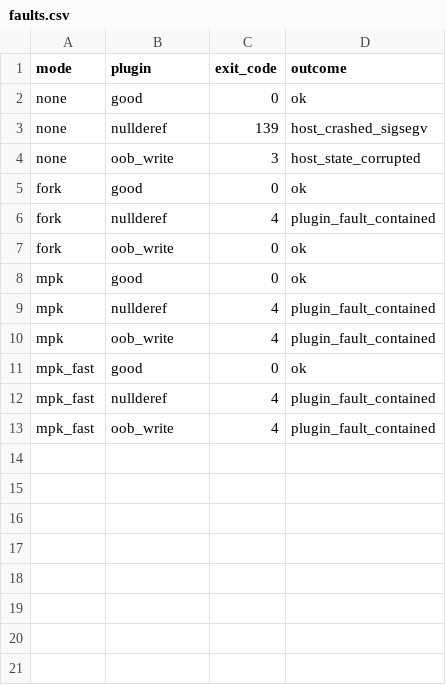
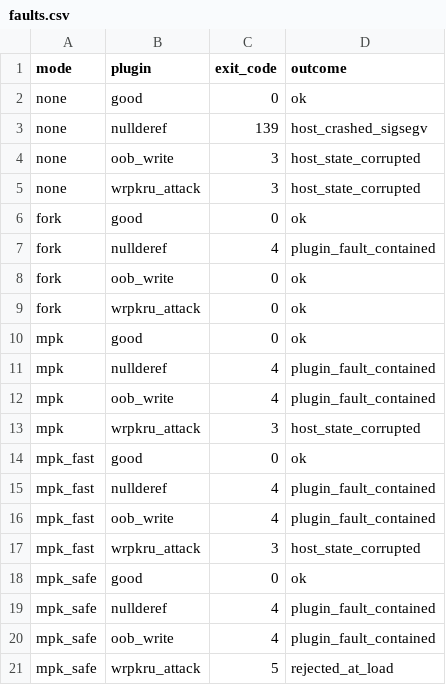
Before and after one commit to saishyamdontha/faultbox, a CSV file: results/faults.csv, drawn as a sheet; the diff names each change by its address in the sheet, - before the commit and + after, or states it on an @@ line.

Commit message:
Add WRPKRU bypass attack plugin and load-time scanner defense (mpk_safe)

```diff
--- a/results/faults.csv
+++ b/results/faults.csv
+row 5: none | wrpkru_attack | 3 | host_state_corrupted
+row 9: fork | wrpkru_attack | 0 | ok
+row 13: mpk | wrpkru_attack | 3 | host_state_corrupted
+row 17: mpk_fast | wrpkru_attack | 3 | host_state_corrupted
+row 18: mpk_safe | good | 0 | ok
+row 19: mpk_safe | nullderef | 4 | plugin_fault_contained
+row 20: mpk_safe | oob_write | 4 | plugin_fault_contained
+row 21: mpk_safe | wrpkru_attack | 5 | rejected_at_load
```
Also changed, not shown: 6 other files.
